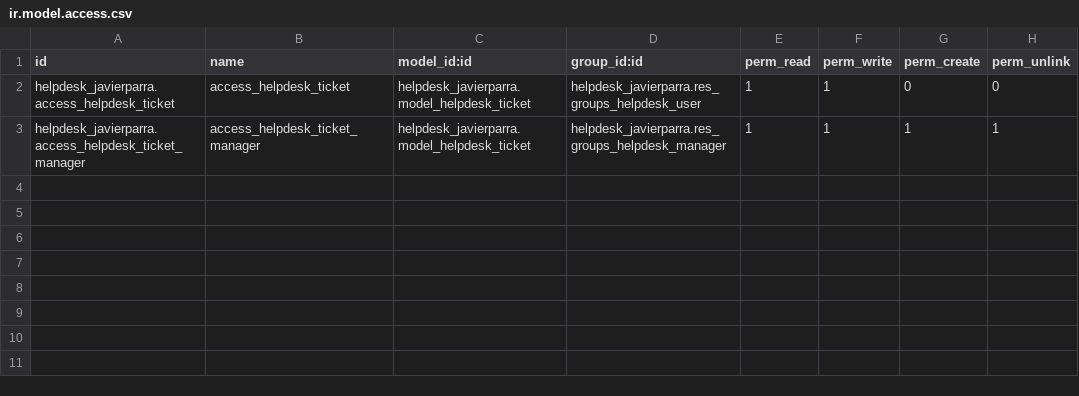
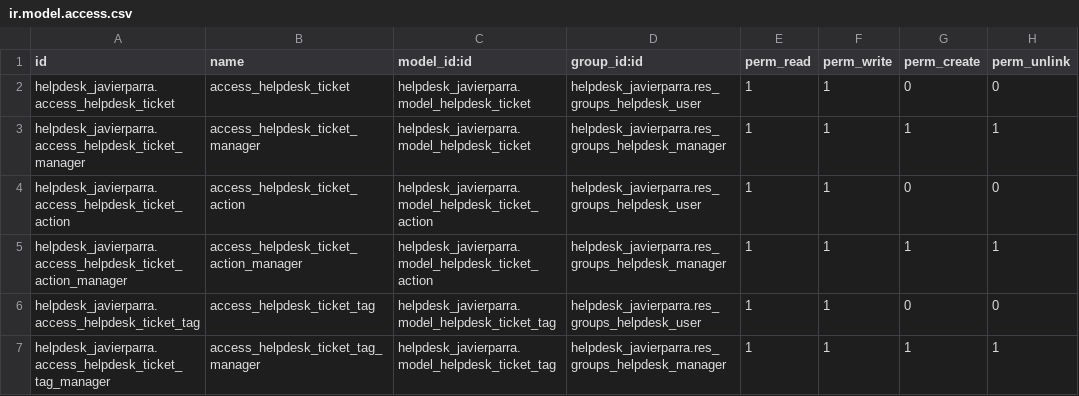
Before and after one commit to aeodoocurso/curso2023, a CSV file: helpdesk_javierparra/security/ir.model.access.csv, drawn as a sheet; the diff names each change by its address in the sheet, - before the commit and + after, or states it on an @@ line.

```diff
--- a/helpdesk_javierparra/security/ir.model.access.csv
+++ b/helpdesk_javierparra/security/ir.model.access.csv
+row 4: helpdesk_javierparra.access_helpdesk_ticket_action | access_helpdesk_ticket_action | helpdesk_javierparra.model_helpdesk_ticket_action | helpdesk_javierparra.res_groups_helpdesk_user | 1 | 1 | 0 | 0
+row 5: helpdesk_javierparra.access_helpdesk_ticket_action_manager | access_helpdesk_ticket_action_manager | helpdesk_javierparra.model_helpdesk_ticket_action | helpdesk_javierparra.res_groups_helpdesk_manager | 1 | 1 | 1 | 1
+row 6: helpdesk_javierparra.access_helpdesk_ticket_tag | access_helpdesk_ticket_tag | helpdesk_javierparra.model_helpdesk_ticket_tag | helpdesk_javierparra.res_groups_helpdesk_user | 1 | 1 | 0 | 0
+row 7: helpdesk_javierparra.access_helpdesk_ticket_tag_manager | access_helpdesk_ticket_tag_manager | helpdesk_javierparra.model_helpdesk_ticket_tag | helpdesk_javierparra.res_groups_helpdesk_manager | 1 | 1 | 1 | 1
```
Also changed, not shown: 5 other files.
